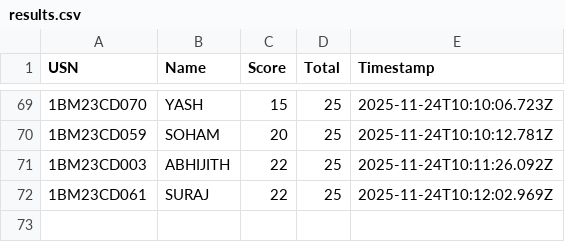
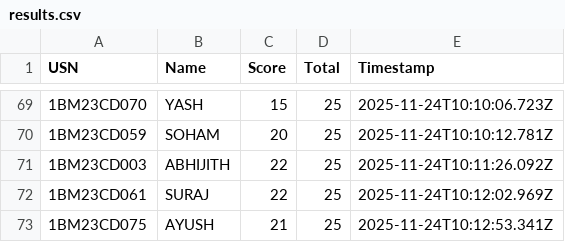
Before and after one commit to Kalyancds/time-series-quiz, a CSV file: results.csv, drawn as a sheet; only a part is shown, gaps mark what is left out.

Commit message:
Append to results.csv

```diff
--- a/results.csv
+++ b/results.csv
@@ -72 +72,2 @@ USN,Name,Score,Total,Timestamp
 1BM23CD061,SURAJ,22,25,2025-11-24T10:12:02.969Z
+1BM23CD075,AYUSH,21,25,2025-11-24T10:12:53.341Z
```
